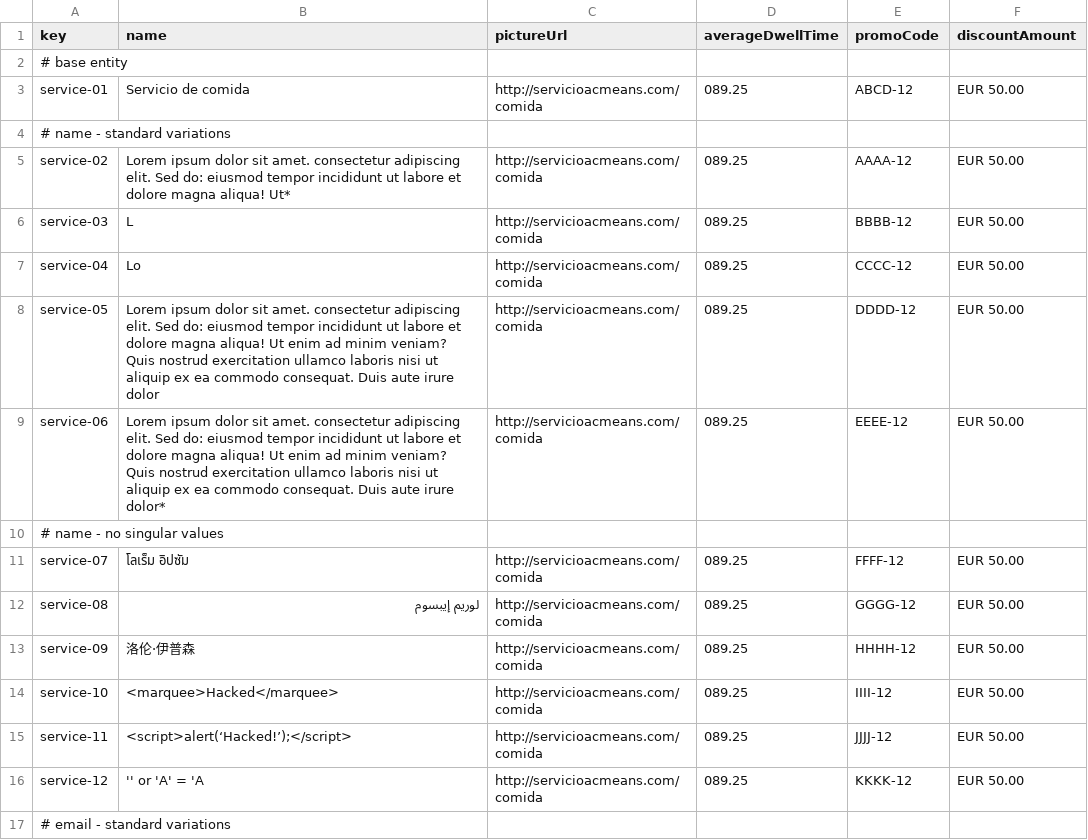
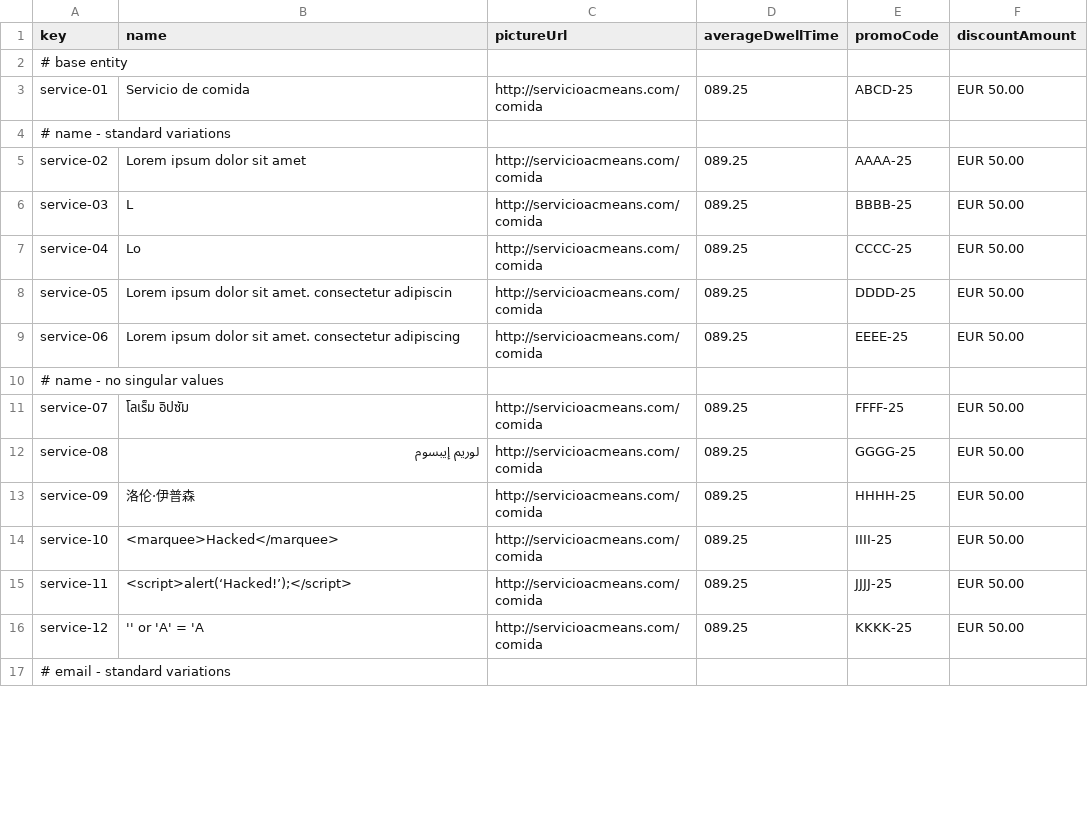
Before and after one commit to javsorbla/Acme-ANS-D03, a CSV file: src/main/resources/WEB-INF/data/sample/service.csv, drawn as a sheet; only a part is shown; the diff covers the shown part only.

Commit message:
All sample datas except student 5 ones working

```diff
--- a/src/main/resources/WEB-INF/data/sample/service.csv
+++ b/src/main/resources/WEB-INF/data/sample/service.csv
@@ -2,16 +2,16 @@ key,name,pictureUrl,averageDwellTime,promoCode,discountAmount
 # base entity
-service-01,"Servicio de comida","http://servicioacmeans.com/comida",089.25,"ABCD-12",EUR 50.00
+service-01,"Servicio de comida","http://servicioacmeans.com/comida",089.25,"ABCD-25",EUR 50.00
 # name - standard variations
-service-02,"Lorem ipsum dolor sit amet. consectetur adipiscing elit. Sed do: eiusmod tempor incididunt ut labore et dolore magna aliqua! Ut*","http://servicioacmeans.com/comida",089.25,"AAAA-12",EUR 50.00
-service-03,"L","http://servicioacmeans.com/comida",089.25,"BBBB-12",EUR 50.00
-service-04,"Lo","http://servicioacmeans.com/comida",089.25,"CCCC-12",EUR 50.00
-service-05,"Lorem ipsum dolor sit amet. consectetur adipiscing elit. Sed do: eiusmod tempor incididunt ut labore et dolore magna aliqua! Ut enim ad minim veniam? Quis nostrud exercitation ullamco laboris nisi ut aliquip ex ea commodo consequat. Duis aute irure dolor","http://servicioacmeans.com/comida",089.25,"DDDD-12",EUR 50.00
-service-06,"Lorem ipsum dolor sit amet. consectetur adipiscing elit. Sed do: eiusmod tempor incididunt ut labore et dolore magna aliqua! Ut enim ad minim veniam? Quis nostrud exercitation ullamco laboris nisi ut aliquip ex ea commodo consequat. Duis aute irure dolor*","http://servicioacmeans.com/comida",089.25,"EEEE-12",EUR 50.00
+service-02,"Lorem ipsum dolor sit amet","http://servicioacmeans.com/comida",089.25,"AAAA-25",EUR 50.00
+service-03,"L","http://servicioacmeans.com/comida",089.25,"BBBB-25",EUR 50.00
+service-04,"Lo","http://servicioacmeans.com/comida",089.25,"CCCC-25",EUR 50.00
+service-05,"Lorem ipsum dolor sit amet. consectetur adipiscin","http://servicioacmeans.com/comida",089.25,"DDDD-25",EUR 50.00
+service-06,"Lorem ipsum dolor sit amet. consectetur adipiscing","http://servicioacmeans.com/comida",089.25,"EEEE-25",EUR 50.00
 # name - no singular values
-service-07,"โลเร็ม อิปซัม","http://servicioacmeans.com/comida",089.25,"FFFF-12",EUR 50.00
-service-08,"لوريم إيبسوم","http://servicioacmeans.com/comida",089.25,"GGGG-12",EUR 50.00
-service-09,"洛伦·伊普森","http://servicioacmeans.com/comida",089.25,"HHHH-12",EUR 50.00
-service-10,"<marquee>Hacked</marquee>","http://servicioacmeans.com/comida",089.25,"IIII-12",EUR 50.00
-service-11,"<script>alert(‘Hacked!’);</script>","http://servicioacmeans.com/comida",089.25,"JJJJ-12",EUR 50.00
-service-12,"'' or 'A' = 'A ","http://servicioacmeans.com/comida",089.25,"KKKK-12",EUR 50.00
+service-07,"โลเร็ม อิปซัม","http://servicioacmeans.com/comida",089.25,"FFFF-25",EUR 50.00
+service-08,"لوريم إيبسوم","http://servicioacmeans.com/comida",089.25,"GGGG-25",EUR 50.00
+service-09,"洛伦·伊普森","http://servicioacmeans.com/comida",089.25,"HHHH-25",EUR 50.00
+service-10,"<marquee>Hacked</marquee>","http://servicioacmeans.com/comida",089.25,"IIII-25",EUR 50.00
+service-11,"<script>alert(‘Hacked!’);</script>","http://servicioacmeans.com/comida",089.25,"JJJJ-25",EUR 50.00
+service-12,"'' or 'A' = 'A ","http://servicioacmeans.com/comida",089.25,"KKKK-25",EUR 50.00
 # email - standard variations
```
Also changed, not shown: 34 edited cells elsewhere in this file, src/main/resources/WEB-INF/data/sample/activityLog.csv, src/main/resources/WEB-INF/data/sample/airline-manager.csv, 21 other files.
